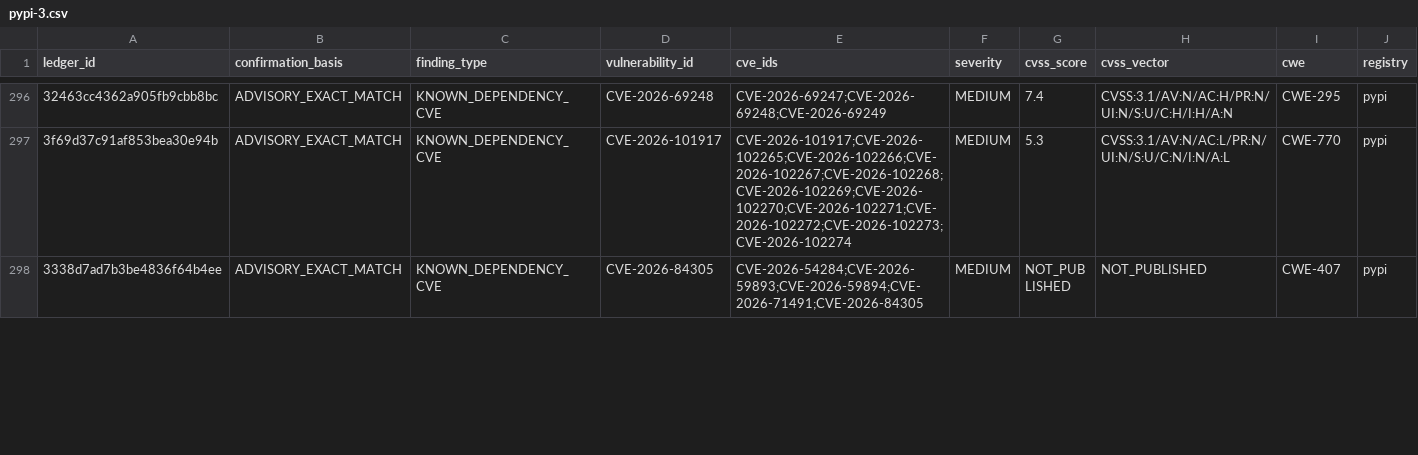
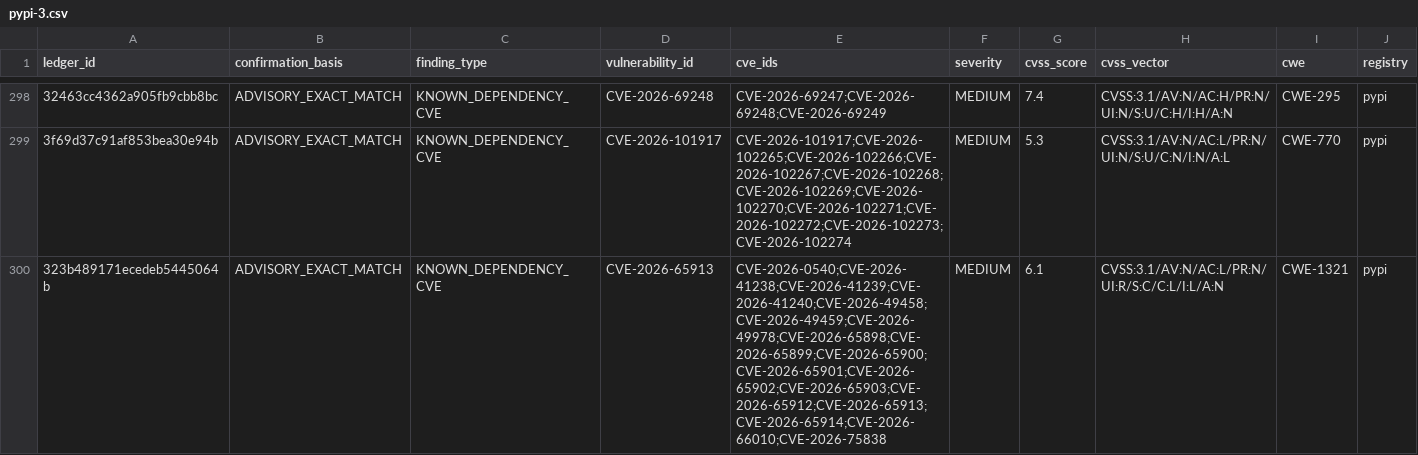
Before and after one commit to OpenSource-For-Freedom/Huginn, a CSV file: ledger/cve_ledger/pypi-3.csv, drawn as a sheet; only a part is shown, gaps mark what is left out; the shorter side is filled out with more unchanged rows; rows hold the shown columns only; the diff covers the shown part only; the diff names each change by its address in the sheet, - before the commit and + after, or states it on an @@ line.

```diff
--- a/ledger/cve_ledger/pypi-3.csv
+++ b/ledger/cve_ledger/pypi-3.csv
+row 300: 323b489171ecedeb5445064b | ADVISORY_EXACT_MATCH | KNOWN_DEPENDENCY_CVE | CVE-2026-65913 | CVE-2026-0540;CVE-2026-41238;CVE-2026-41239;CVE-2026-41240;CVE-2026-49458;CVE-2026-49459;CVE-2026-49978;CVE-2026-65898;CVE-2026-65899;CVE-2026-65900;CVE-2026-65901;CVE-2026-65902;CVE-2026-65903;CVE-2026-65912;CVE-2026-65913;CVE-2026-65914;CVE-2026-66010;CVE-2026-75838 | MEDIUM | 6.1 | CVSS:3.1/AV:N/AC:L/PR:N/UI:R/S:C/C:L/I:L/A:N | CWE-1321 | pypi
```
Also changed, not shown: 4 added rows elsewhere in this file, ledger/cve_ledger/pypi-5.csv, ledger/cve_ledger/pypi-9.csv, 20 other files.
